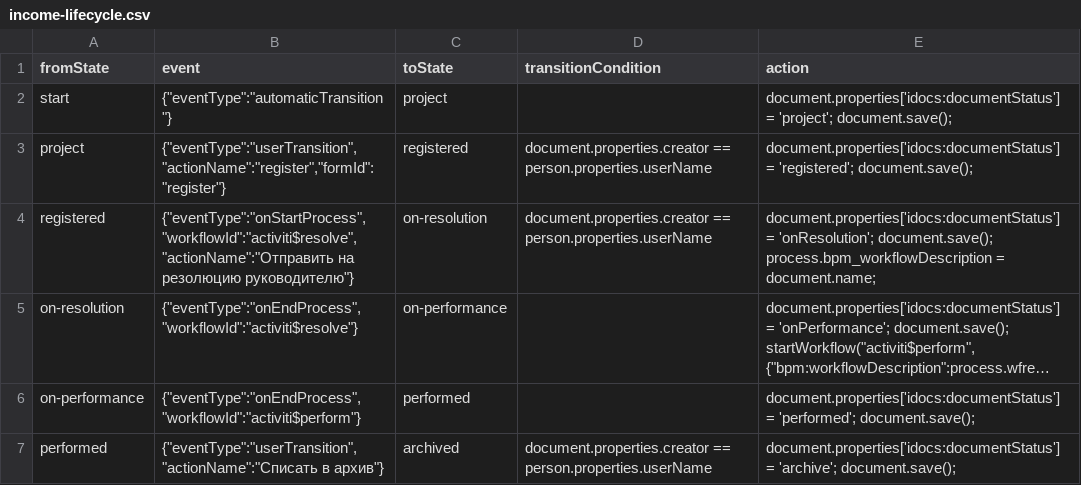
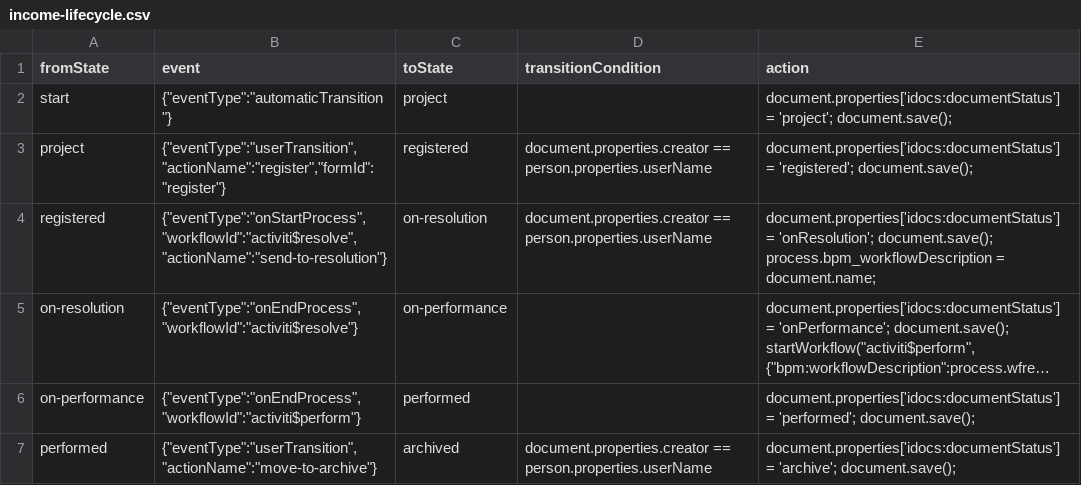
Before and after one commit to stanop/ecos-community-core, a CSV file: letters-repo/src/main/resources/alfresco/module/letters-repo/lifecycle/income-lifecycle.csv, drawn as a sheet; long unchanged cells end in …; the diff names each change by its address in the sheet, - before the commit and + after, or states it on an @@ line.

```diff
--- a/letters-repo/src/main/resources/alfresco/module/letters-repo/lifecycle/income-lifecycle.csv
+++ b/letters-repo/src/main/resources/alfresco/module/letters-repo/lifecycle/income-lifecycle.csv
-B4 (event): {"eventType":"onStartProcess","workflowId":"activiti$resolve","actionName":"Отправить на резолюцию руководителю"}
+B4 (event): {"eventType":"onStartProcess","workflowId":"activiti$resolve","actionName":"send-to-resolution"}
-B7 (event): {"eventType":"userTransition","actionName":"Списать в архив"}
+B7 (event): {"eventType":"userTransition","actionName":"move-to-archive"}
```
Also changed, not shown: 20 other files.
